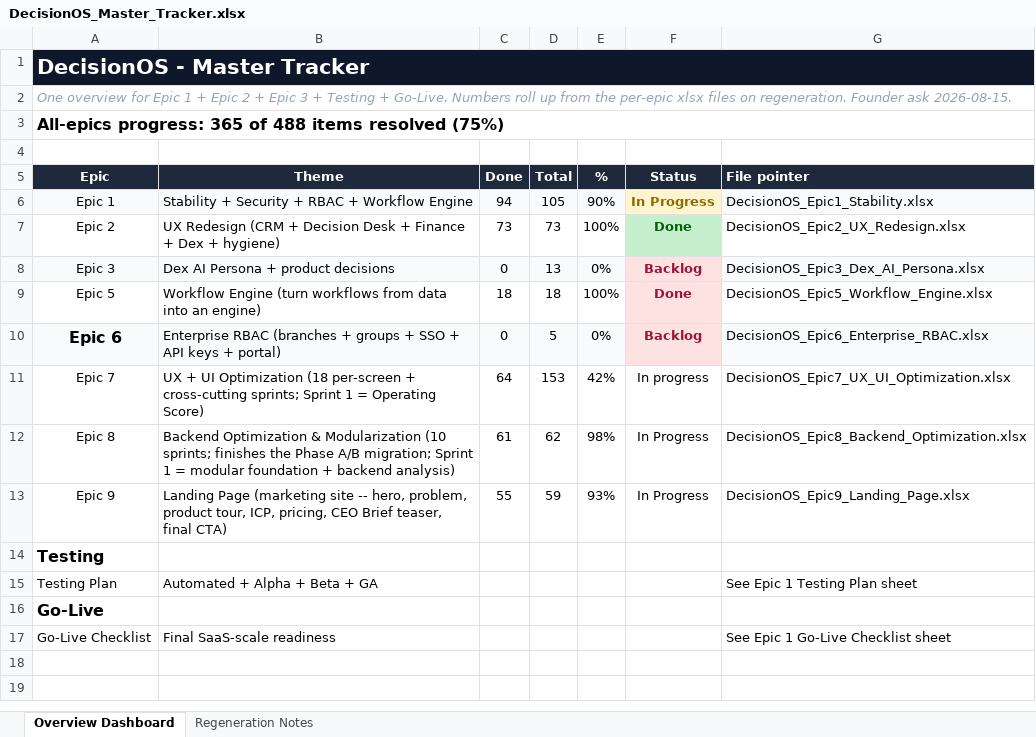
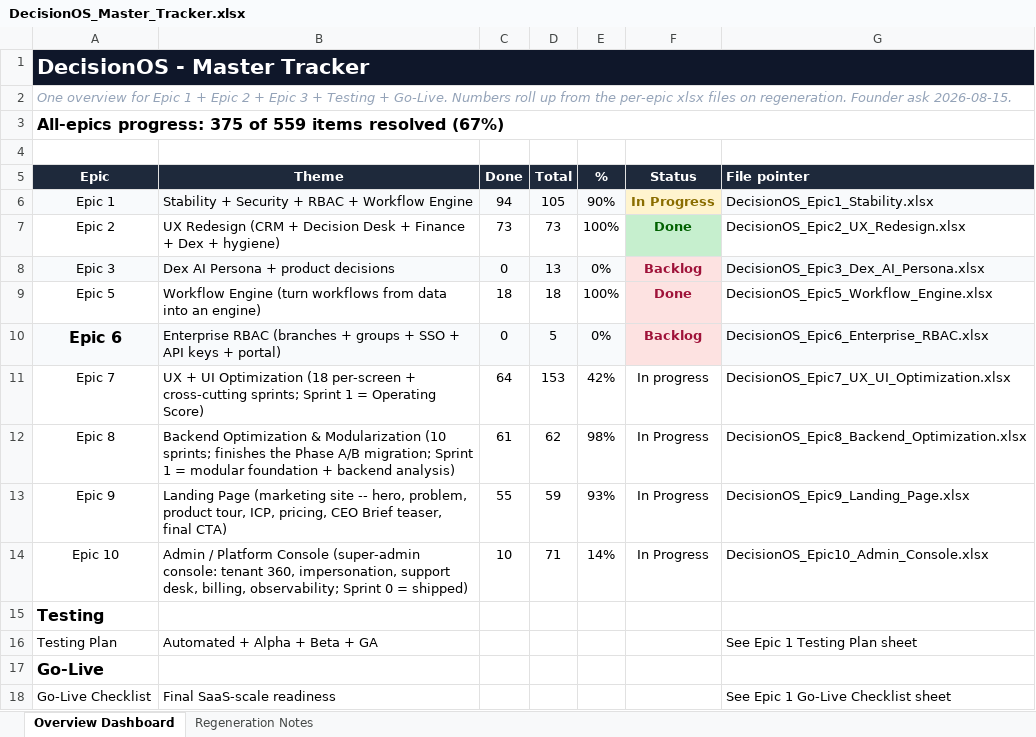
Before and after one commit to quazrelevate-god/DecisionOS, an Excel workbook: docs/DecisionOS_Master_Tracker.xlsx, sheet Overview Dashboard, drawn as a sheet; values as stored, in another font and other column widths than the file's, no borders; the diff names each change by its address in the sheet, - before the commit and + after, or states it on an @@ line.

```diff
--- a/docs/DecisionOS_Master_Tracker.xlsx (sheet Overview Dashboard)
+++ b/docs/DecisionOS_Master_Tracker.xlsx (sheet Overview Dashboard)
-A3 (Epic): All-epics progress: 365 of 488 items resolved (75%)
+A3 (Epic): All-epics progress: 375 of 559 items resolved (67%)
+row 14: Epic 10 | Admin / Platform Console (super-admin console: tenant 360, impersonation, support desk, billing, observability; Sprint 0 = shipped) | 10 | 71 | 14% | In Progress | DecisionOS_Epic10_Admin_Console.xlsx
```
Also changed, not shown: 2 other files.
